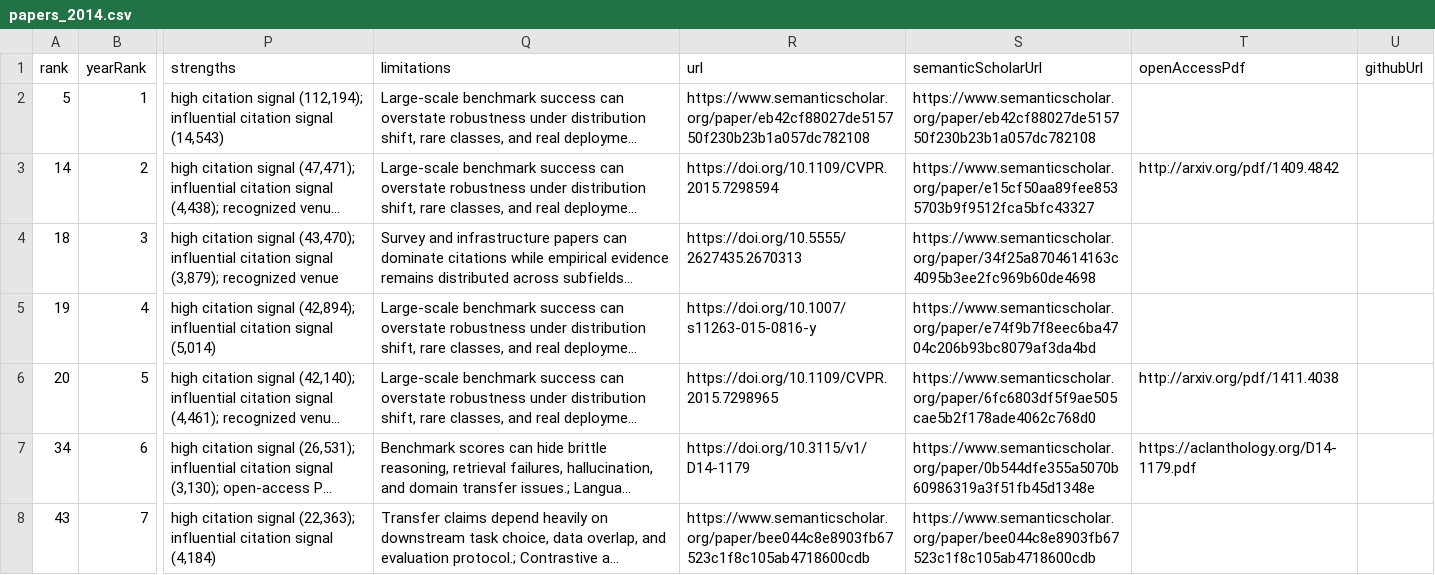
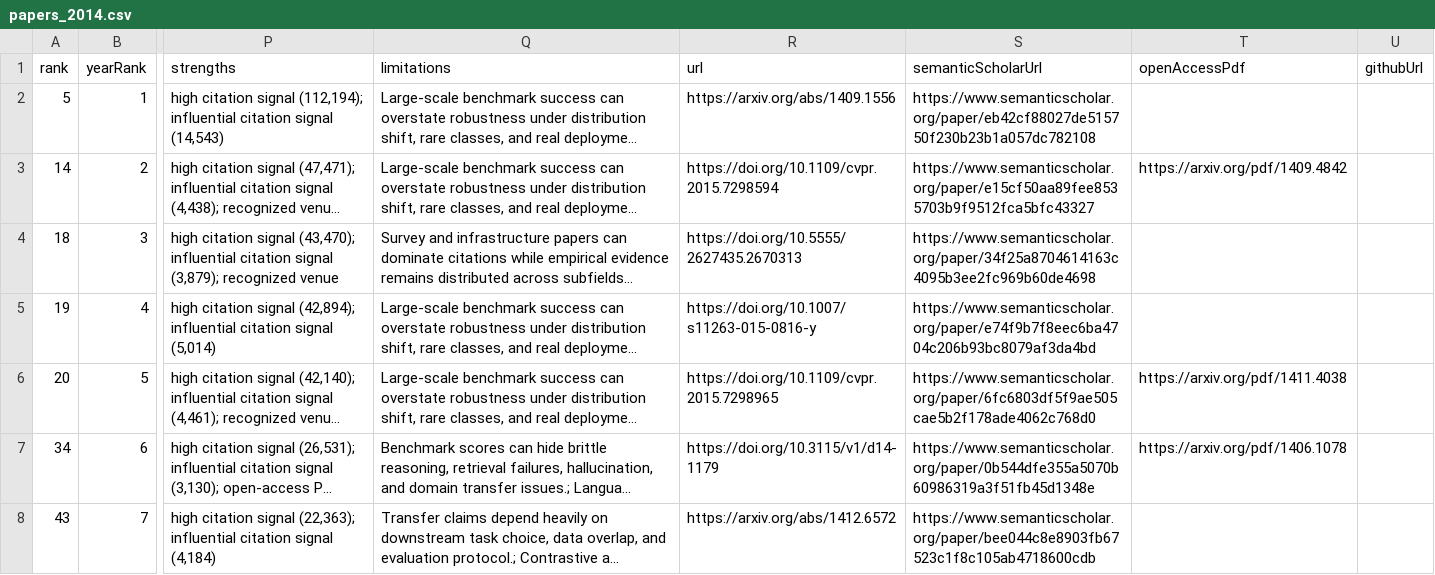
Before and after one commit to honggi82/awesome-ai, a CSV file: data/papers_2014.csv, drawn as a sheet; only a part is shown, gaps mark what is left out; long unchanged cells end in …; the diff covers the shown part only; the diff names each change by its address in the sheet, - before the commit and + after, or states it on an @@ line.

```diff
--- a/data/papers_2014.csv
+++ b/data/papers_2014.csv
-R2 (url): https://www.semanticscholar.org/paper/eb42cf88027de515750f230b23b1a057dc782108
+R2 (url): https://arxiv.org/abs/1409.1556
-R3 (url): https://doi.org/10.1109/CVPR.2015.7298594
+R3 (url): https://doi.org/10.1109/cvpr.2015.7298594
-T3 (openAccessPdf): http://arxiv.org/pdf/1409.4842
+T3 (openAccessPdf): https://arxiv.org/pdf/1409.4842
-R6 (url): https://doi.org/10.1109/CVPR.2015.7298965
+R6 (url): https://doi.org/10.1109/cvpr.2015.7298965
-T6 (openAccessPdf): http://arxiv.org/pdf/1411.4038
+T6 (openAccessPdf): https://arxiv.org/pdf/1411.4038
-R7 (url): https://doi.org/10.3115/v1/D14-1179
+R7 (url): https://doi.org/10.3115/v1/d14-1179
-T7 (openAccessPdf): https://aclanthology.org/D14-1179.pdf
+T7 (openAccessPdf): https://arxiv.org/pdf/1406.1078
-R8 (url): https://www.semanticscholar.org/paper/bee044c8e8903fb67523c1f8c105ab4718600cdb
+R8 (url): https://arxiv.org/abs/1412.6572
```
Also changed, not shown: 83 edited cells elsewhere in this file, data/papers_2008.csv, data/papers_2016.csv, 34 other files.
